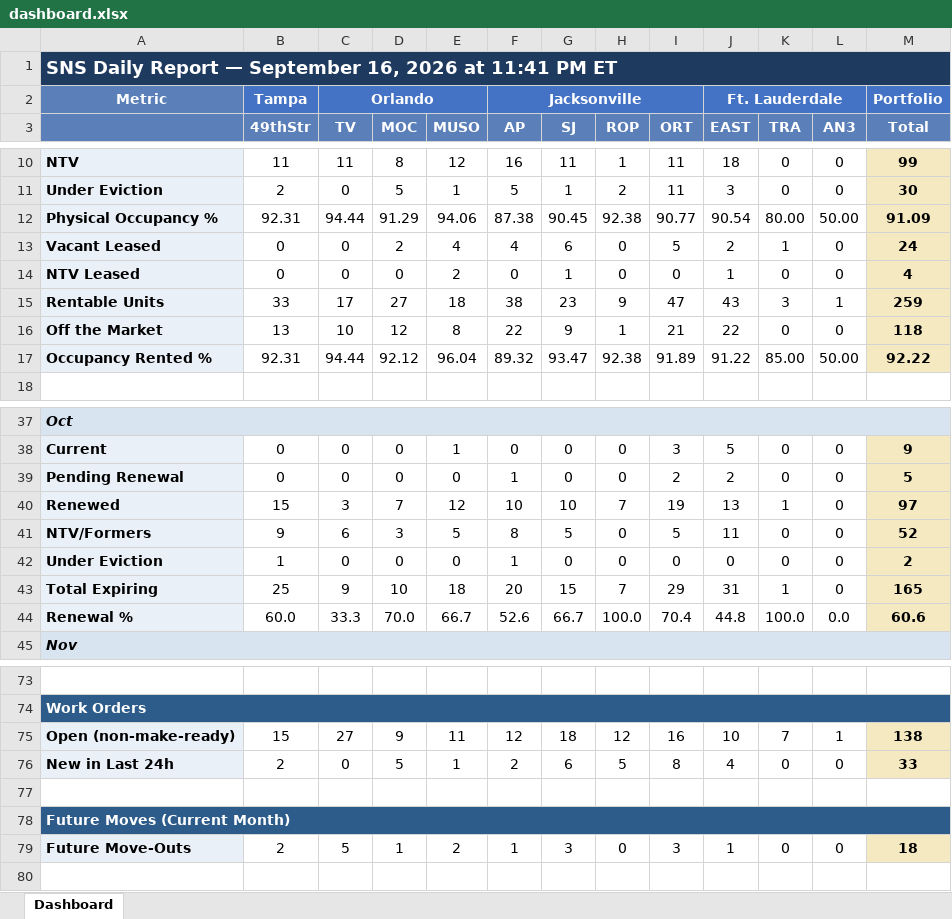
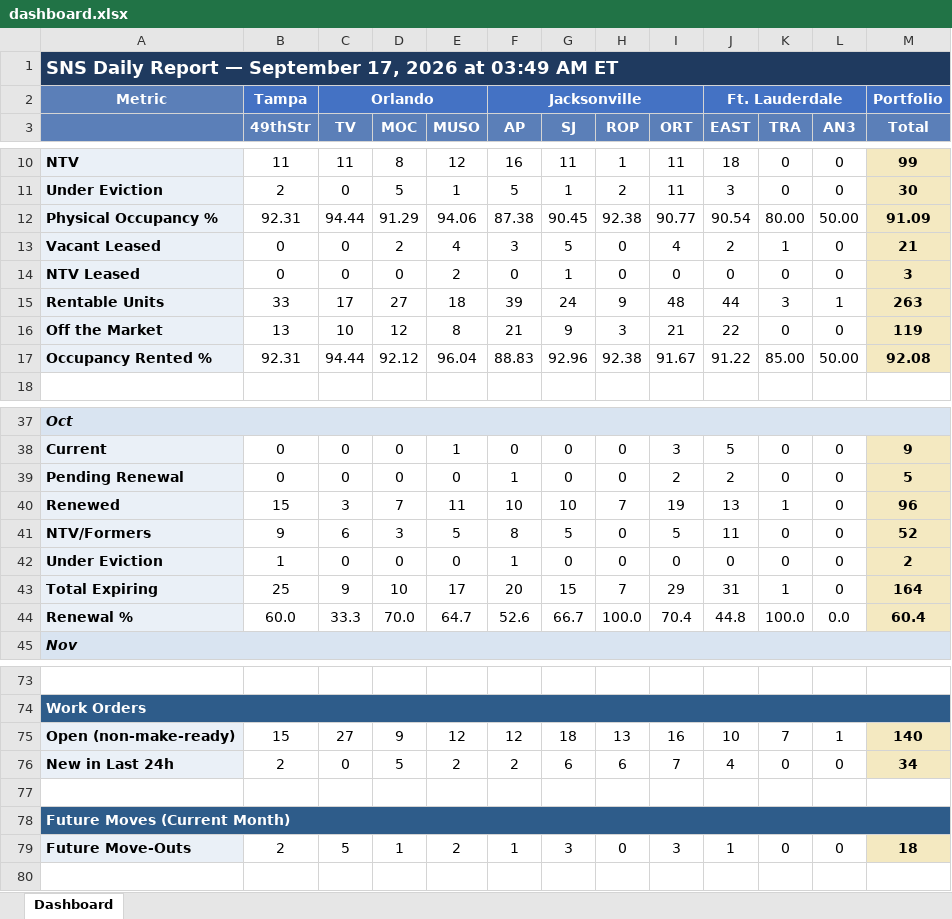
Before and after one commit to ymi-flowing/sns-daily-report, an Excel workbook: dashboard.xlsx, sheet Dashboard, drawn as a sheet; only a part is shown, gaps mark what is left out; values as stored, in another font and other column widths than the file's, no borders; the diff covers the shown part only; the diff names each change by its address in the sheet, - before the commit and + after, or states it on an @@ line.

```diff
--- a/dashboard.xlsx (sheet Dashboard)
+++ b/dashboard.xlsx (sheet Dashboard)
-A1: …— September 16, 2026 at 11:41 PM ET
+A1: …— September 17, 2026 at 03:49 AM ET
-F13 (AP): 4
+F13 (AP): 3
-G13 (SJ): 6
+G13 (SJ): 5
-I13 (ORT): 5
+I13 (ORT): 4
-M13 (Total): 24
+M13 (Total): 21
-J14 (EAST): 1
+J14 (EAST): 0
-M14 (Total): 4
+M14 (Total): 3
-F15 (AP): 38
+F15 (AP): 39
-G15 (SJ): 23
+G15 (SJ): 24
-I15 (ORT): 47
+I15 (ORT): 48
-J15 (EAST): 43
+J15 (EAST): 44
-M15 (Total): 259
+M15 (Total): 263
-F16 (AP): 22
+F16 (AP): 21
-H16 (ROP): 1
+H16 (ROP): 3
-M16 (Total): 118
+M16 (Total): 119
-F17 (AP): 89.32
+F17 (AP): 88.83
-G17 (SJ): 93.47
+G17 (SJ): 92.96
-I17 (ORT): 91.89
+I17 (ORT): 91.67
-M17 (Total): 92.22
+M17 (Total): 92.08
-E40 (MUSO): 12
+E40 (MUSO): 11
-M40 (Total): 97
+M40 (Total): 96
-E43 (MUSO): 18
+E43 (MUSO): 17
-M43 (Total): 165
+M43 (Total): 164
-E44 (MUSO): 66.7
+E44 (MUSO): 64.7
-M44 (Total): 60.6
+M44 (Total): 60.4
-E75 (MUSO): 11
+E75 (MUSO): 12
-H75 (ROP): 12
+H75 (ROP): 13
-M75 (Total): 138
+M75 (Total): 140
-E76 (MUSO): 1
+E76 (MUSO): 2
-H76 (ROP): 5
+H76 (ROP): 6
-I76 (ORT): 8
+I76 (ORT): 7
-M76 (Total): 33
+M76 (Total): 34
```
Also changed, not shown: 7 edited cells elsewhere in this sheet, 1 other file.
